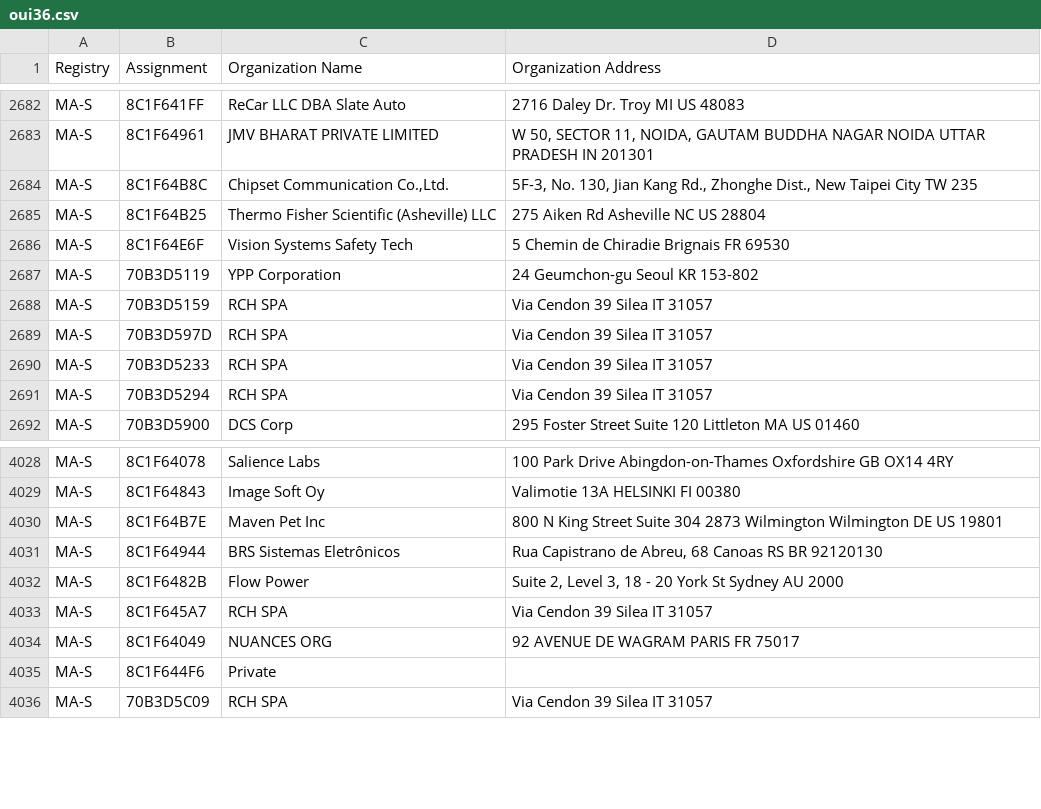
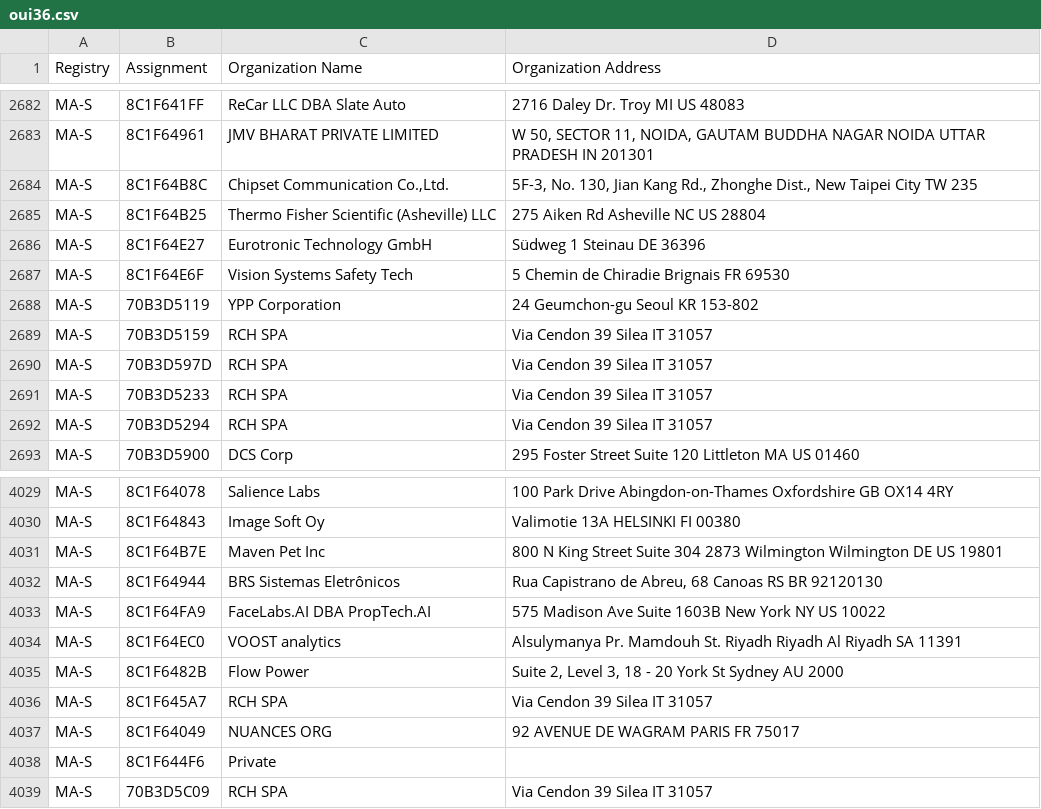
Before and after one commit to hdm/mac-tracker, a CSV file: data/ieee/oui36.csv, drawn as a sheet; only a part is shown, gaps mark what is left out.

Commit message:
Auto: Update files from IEEE

```diff
--- a/data/ieee/oui36.csv
+++ b/data/ieee/oui36.csv
@@ -2685,2 +2685,3 @@ MA-S,8C1F64B8C,"Chipset Communication Co.,Ltd.","5F-3, No. 130, Jian Kang Rd.,
 MA-S,8C1F64B25,Thermo Fisher Scientific (Asheville) LLC,275 Aiken Rd Asheville NC US 28804
+MA-S,8C1F64E27,Eurotronic Technology GmbH,Südweg 1 Steinau  DE 36396
 MA-S,8C1F64E6F,Vision Systems Safety Tech,5 Chemin de Chiradie Brignais  FR 69530
@@ -4031,2 +4032,4 @@ MA-S,8C1F64B7E,Maven Pet Inc,800 N King Street Suite 304 2873 Wilmington  Wilmin
 MA-S,8C1F64944,BRS Sistemas Eletrônicos,"Rua Capistrano de Abreu, 68 Canoas RS BR 92120130 "
+MA-S,8C1F64FA9,FaceLabs.AI DBA PropTech.AI,575 Madison Ave Suite 1603B New York NY US 10022
+MA-S,8C1F64EC0,VOOST analytics,Alsulymanya Pr. Mamdouh St. Riyadh Riyadh Al Riyadh SA 11391
 MA-S,8C1F6482B,Flow Power,"Suite 2, Level 3, 18 - 20 York St Sydney  AU 2000 "
```
Also changed, not shown: data/ieee/mam.csv, 4 other files.
